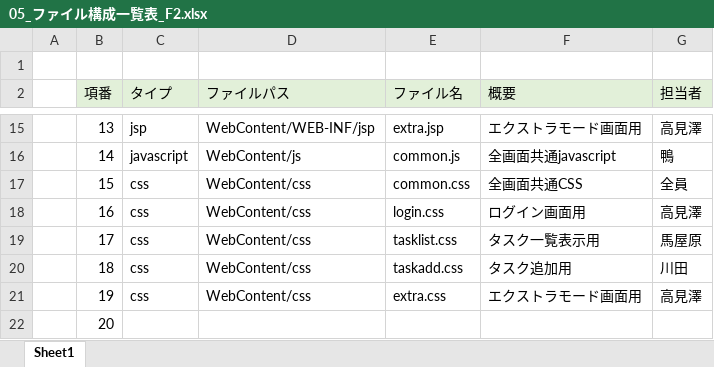
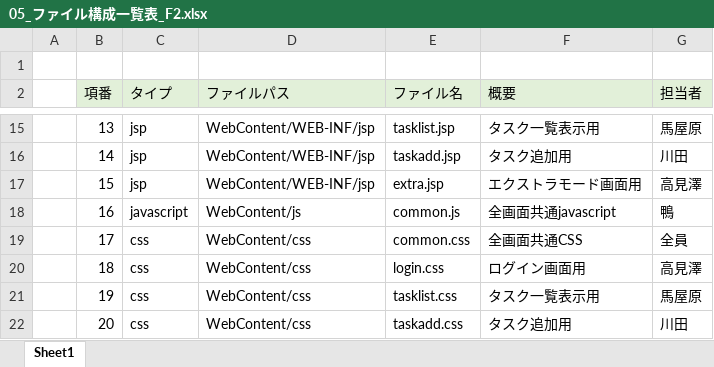
Before and after one commit to dojo2022/F-2, an Excel workbook: doc/05_ファイル構成一覧表_F2.xlsx, sheet Sheet1, drawn as a sheet; only a part is shown, gaps mark what is left out; values as stored, in another font and other column widths than the file's, no borders; the diff covers the shown part only; the diff names each change by its address in the sheet, - before the commit and + after, or states it on an @@ line.

Commit message:
Login関係のものを追加しました

```diff
--- a/doc/05_ファイル構成一覧表_F2.xlsx (sheet Sheet1)
+++ b/doc/05_ファイル構成一覧表_F2.xlsx (sheet Sheet1)
-E15 (ファイル名): extra.jsp
+E15 (ファイル名): tasklist.jsp
-F15 (概要): エクストラモード画面用
+F15 (概要): タスク一覧表示用
-G15 (担当者): 高見澤
+G15 (担当者): 馬屋原
-C16 (タイプ): javascript
+C16 (タイプ): jsp
-D16 (ファイルパス): WebContent/js
+D16 (ファイルパス): WebContent/WEB-INF/jsp
-E16 (ファイル名): common.js
+E16 (ファイル名): taskadd.jsp
-F16 (概要): 全画面共通javascript
+F16 (概要): タスク追加用
-G16 (担当者): 鴨
+G16 (担当者): 川田
-C17 (タイプ): css
+C17 (タイプ): jsp
-D17 (ファイルパス): WebContent/css
+D17 (ファイルパス): WebContent/WEB-INF/jsp
-E17 (ファイル名): common.css
+E17 (ファイル名): extra.jsp
-F17 (概要): 全画面共通CSS
+F17 (概要): エクストラモード画面用
-G17 (担当者): 全員
+G17 (担当者): 高見澤
-C18 (タイプ): css
+C18 (タイプ): javascript
-D18 (ファイルパス): WebContent/css
+D18 (ファイルパス): WebContent/js
-E18 (ファイル名): login.css
+E18 (ファイル名): common.js
-F18 (概要): ログイン画面用
+F18 (概要): 全画面共通javascript
-G18 (担当者): 高見澤
+G18 (担当者): 鴨
-E19 (ファイル名): tasklist.css
+E19 (ファイル名): common.css
-F19 (概要): タスク一覧表示用
+F19 (概要): 全画面共通CSS
-G19 (担当者): 馬屋原
+G19 (担当者): 全員
-E20 (ファイル名): taskadd.css
+E20 (ファイル名): login.css
-F20 (概要): タスク追加用
+F20 (概要): ログイン画面用
-G20 (担当者): 川田
+G20 (担当者): 高見澤
-E21 (ファイル名): extra.css
+E21 (ファイル名): tasklist.css
-F21 (概要): エクストラモード画面用
+F21 (概要): タスク一覧表示用
-G21 (担当者): 高見澤
+G21 (担当者): 馬屋原
-C22 (タイプ): (empty)
+C22 (タイプ): css
-D22 (ファイルパス): (empty)
+D22 (ファイルパス): WebContent/css
-E22 (ファイル名): (empty)
+E22 (ファイル名): taskadd.css
-F22 (概要): (empty)
+F22 (概要): タスク追加用
-G22 (担当者): (empty)
+G22 (担当者): 川田
```
Also changed, not shown: 2 added rows and 41 edited cells elsewhere in this sheet, doc/04_外部設計書_F2.xlsx, 7 other files.
